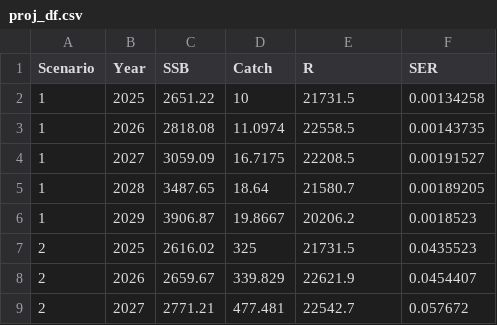
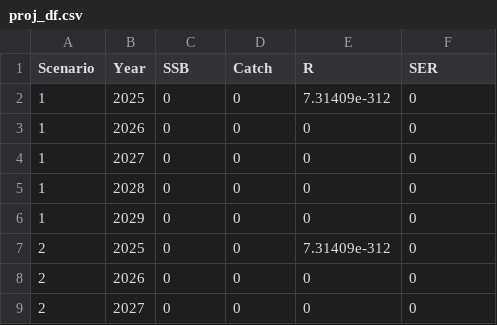
Before and after one commit to noaa-afsc/EBS_pollock, a CSV file: runs/ftnir1/proj_df.csv, drawn as a sheet; only a part is shown; the diff covers the shown part only.

Commit message:
added loo run for bts comp data and included in pm_cie.R

```diff
--- a/runs/ftnir1/proj_df.csv
+++ b/runs/ftnir1/proj_df.csv
@@ -1,9 +1,9 @@
 Scenario, Year, SSB, Catch, R, SER
-1,2025,2651.22,10,21731.5,0.00134258
-1,2026,2818.08,11.0974,22558.5,0.00143735
-1,2027,3059.09,16.7175,22208.5,0.00191527
-1,2028,3487.65,18.64,21580.7,0.00189205
-1,2029,3906.87,19.8667,20206.2,0.0018523
-2,2025,2616.02,325,21731.5,0.0435523
-2,2026,2659.67,339.829,22621.9,0.0454407
-2,2027,2771.21,477.481,22542.7,0.057672
+1,2025,0,0,7.31409e-312,0
+1,2026,0,0,0,0
+1,2027,0,0,0,0
+1,2028,0,0,0,0
+1,2029,0,0,0,0
+2,2025,0,0,7.31409e-312,0
+2,2026,0,0,0,0
+2,2027,0,0,0,0
```
Also changed, not shown: 128 edited cells elsewhere in this file, runs/lastyrdb/proj_df.csv, runs/lastyrdbae/proj_df.csv, 23 other files.
